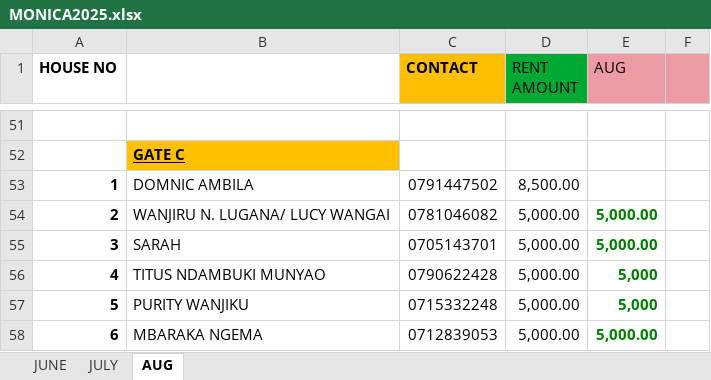
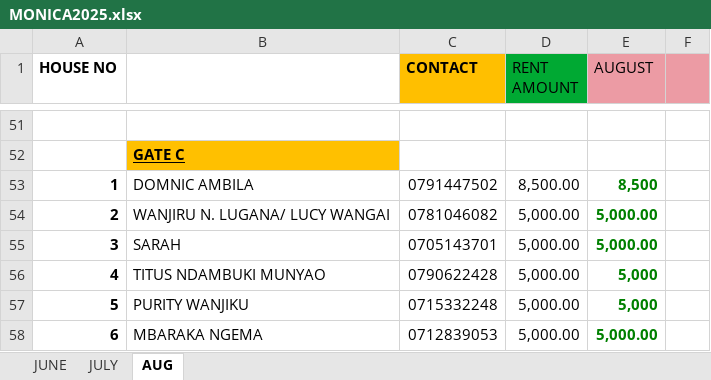
Before and after one commit to iamdarzee/courtland_realtorsltd, an Excel workbook: PROPERTIES/MONICA/MONICA2025.xlsx, sheet AUG, drawn as a sheet; only a part is shown, gaps mark what is left out; values as stored, in another font and other column widths than the file's, no borders; the diff covers the shown part only; the diff names each change by its address in the sheet, - before the commit and + after, or states it on an @@ line.

```diff
--- a/PROPERTIES/MONICA/MONICA2025.xlsx (sheet AUG)
+++ b/PROPERTIES/MONICA/MONICA2025.xlsx (sheet AUG)
-E1: AUG
+E1: AUGUST
-E53 (AUGUST): (empty)
+E53 (AUGUST): 8,500
```
Also changed, not shown: 1 added row, 1 removed row, 30 edited cells and cell formats elsewhere in this sheet.
